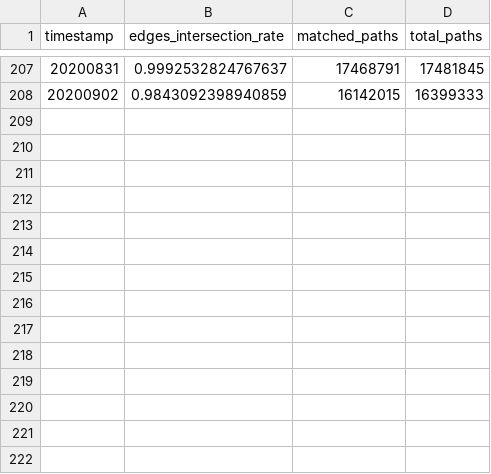
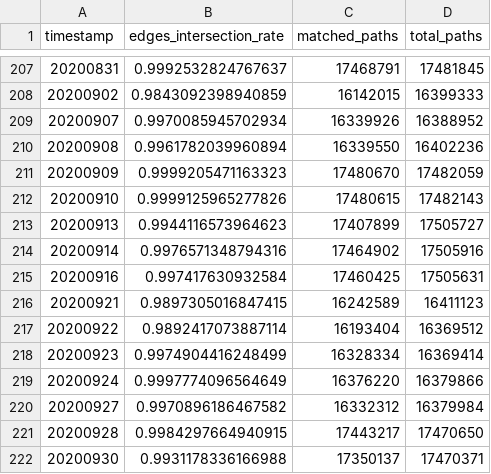
Before and after one commit to Ellariel/vlba, a CSV file: channel_intersect.DEF.undirected.csv, drawn as a sheet; only a part is shown, gaps mark what is left out; the diff names each change by its address in the sheet, - before the commit and + after, or states it on an @@ line.

Commit message:
UP

```diff
--- a/channel_intersect.DEF.undirected.csv
+++ b/channel_intersect.DEF.undirected.csv
+row 209: 20200907 | 0.9970085945702934 | 16339926 | 16388952
+row 210: 20200908 | 0.9961782039960894 | 16339550 | 16402236
+row 211: 20200909 | 0.9999205471163323 | 17480670 | 17482059
+row 212: 20200910 | 0.9999125965277826 | 17480615 | 17482143
+row 213: 20200913 | 0.9944116573964623 | 17407899 | 17505727
+row 214: 20200914 | 0.9976571348794316 | 17464902 | 17505916
+row 215: 20200916 | 0.997417630932584 | 17460425 | 17505631
+row 216: 20200921 | 0.9897305016847415 | 16242589 | 16411123
+row 217: 20200922 | 0.9892417073887114 | 16193404 | 16369512
+row 218: 20200923 | 0.9974904416248499 | 16328334 | 16369414
+row 219: 20200924 | 0.9997774096564649 | 16376220 | 16379866
+row 220: 20200927 | 0.9970896186467582 | 16332312 | 16379984
+row 221: 20200928 | 0.9984297664940915 | 17443217 | 17470650
+row 222: 20200930 | 0.9931178336166988 | 17350137 | 17470371
```
